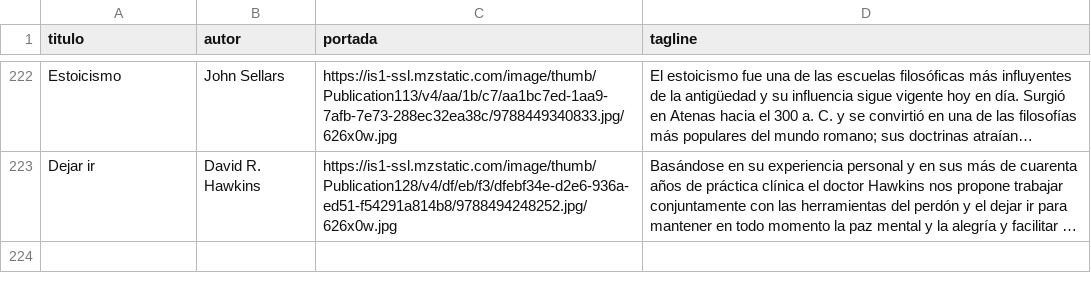
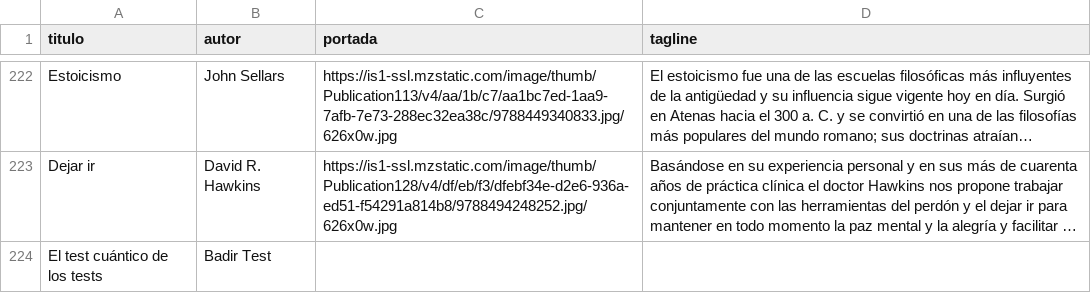
Before and after one commit to badirnakid/triggui-content, a CSV file: data/libros_master.csv, drawn as a sheet; only a part is shown, gaps mark what is left out; long unchanged cells end in …; the diff names each change by its address in the sheet, - before the commit and + after, or states it on an @@ line.

Commit message:
agregar: El test cuántico de los tests — Badir Test

```diff
--- a/data/libros_master.csv
+++ b/data/libros_master.csv
+row 224: El test cuántico de los tests | Badir Test
```
